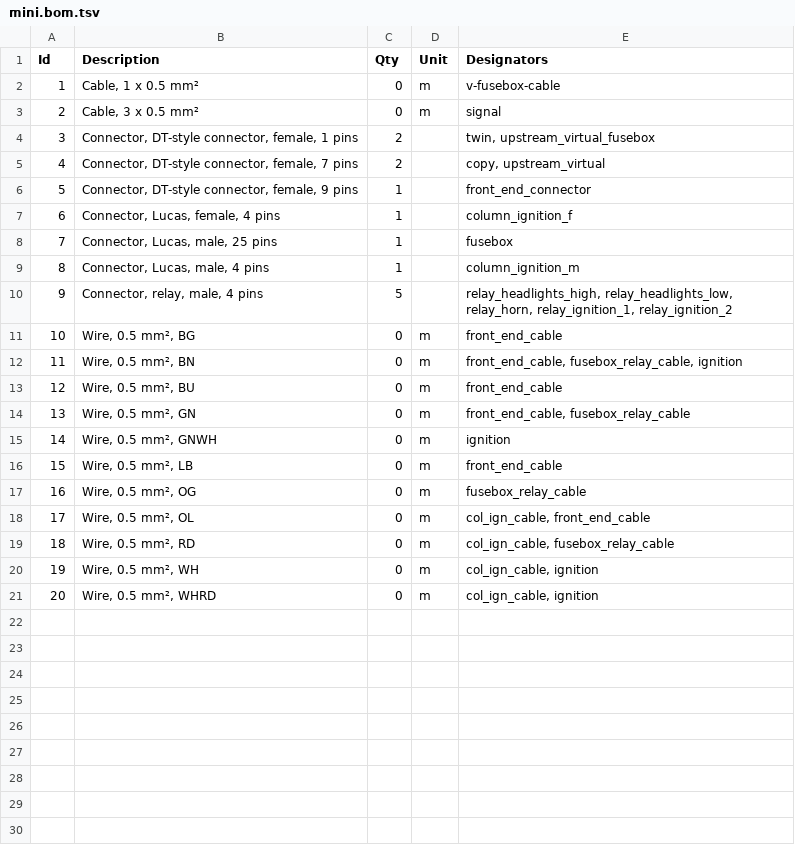
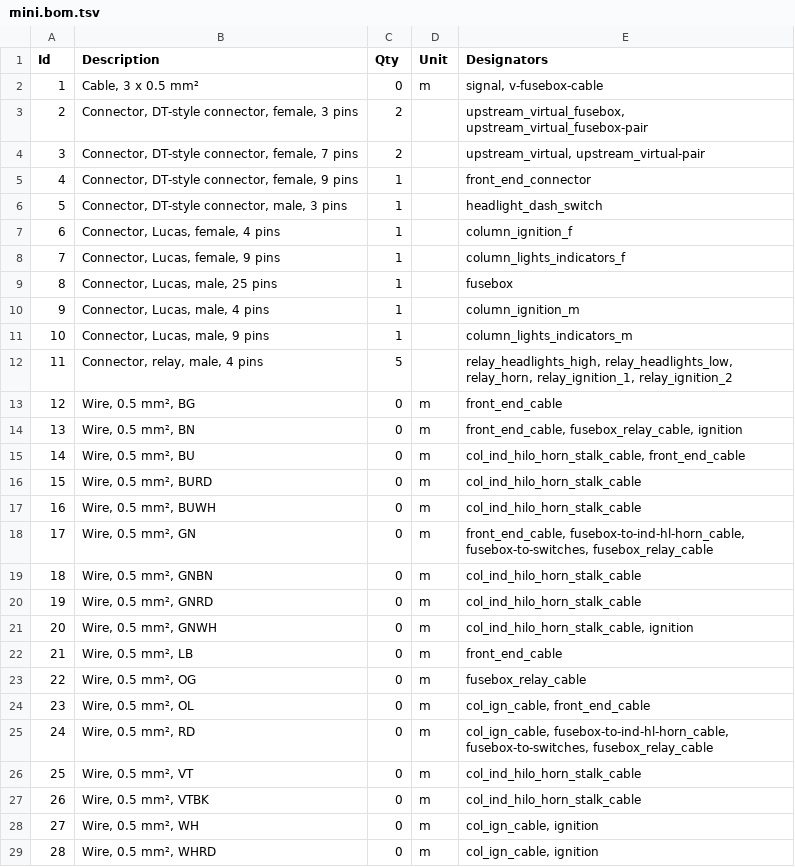
Before and after one commit to thetoolman/wiring-mini, a TSV file: mini.bom.tsv, drawn as a sheet; removed rows and columns are numbered as before the commit, all else as after; the diff names each change by its address in the sheet, - before the commit and + after, or states it on an @@ line.

```diff
--- a/mini.bom.tsv
+++ b/mini.bom.tsv
-row 2: 1 | Cable, 1 x 0.5 mm² | 0 | m | v-fusebox-cable
@@ column A (Id) renumbered from row 2 down @@
-E2 (Designators): signal
+E2 (Designators): signal, v-fusebox-cable
-B3 (Description): Connector, DT-style connector, female, 1 pins
+B3 (Description): Connector, DT-style connector, female, 3 pins
-E3 (Designators): twin, upstream_virtual_fusebox
+E3 (Designators): upstream_virtual_fusebox, upstream_virtual_fusebox-pair
-E4 (Designators): copy, upstream_virtual
+E4 (Designators): upstream_virtual, upstream_virtual-pair
+row 6: 5 | Connector, DT-style connector, male, 3 pins | 1 |  | headlight_dash_switch
+row 8: 7 | Connector, Lucas, female, 9 pins | 1 |  | column_lights_indicators_f
+row 11: 10 | Connector, Lucas, male, 9 pins | 1 |  | column_lights_indicators_m
-E15 (Designators): front_end_cable
+E15 (Designators): col_ind_hilo_horn_stalk_cable, front_end_cable
+row 16: 15 | Wire, 0.5 mm², BURD | 0 | m | col_ind_hilo_horn_stalk_cable
+row 17: 16 | Wire, 0.5 mm², BUWH | 0 | m | col_ind_hilo_horn_stalk_cable
-E18 (Designators): front_end_cable, fusebox_relay_cable
+E18 (Designators): front_end_cable, fusebox-to-ind-hl-horn_cable, fusebox-to-switches, fusebox_relay_cable
+row 19: 18 | Wire, 0.5 mm², GNBN | 0 | m | col_ind_hilo_horn_stalk_cable
+row 20: 19 | Wire, 0.5 mm², GNRD | 0 | m | col_ind_hilo_horn_stalk_cable
-E21 (Designators): ignition
+E21 (Designators): col_ind_hilo_horn_stalk_cable, ignition
-E25 (Designators): col_ign_cable, fusebox_relay_cable
+E25 (Designators): col_ign_cable, fusebox-to-ind-hl-horn_cable, fusebox-to-switches, fusebox_relay_cable
+row 26: 25 | Wire, 0.5 mm², VT | 0 | m | col_ind_hilo_horn_stalk_cable
+row 27: 26 | Wire, 0.5 mm², VTBK | 0 | m | col_ind_hilo_horn_stalk_cable
```
Also changed, not shown: 4 other files.
